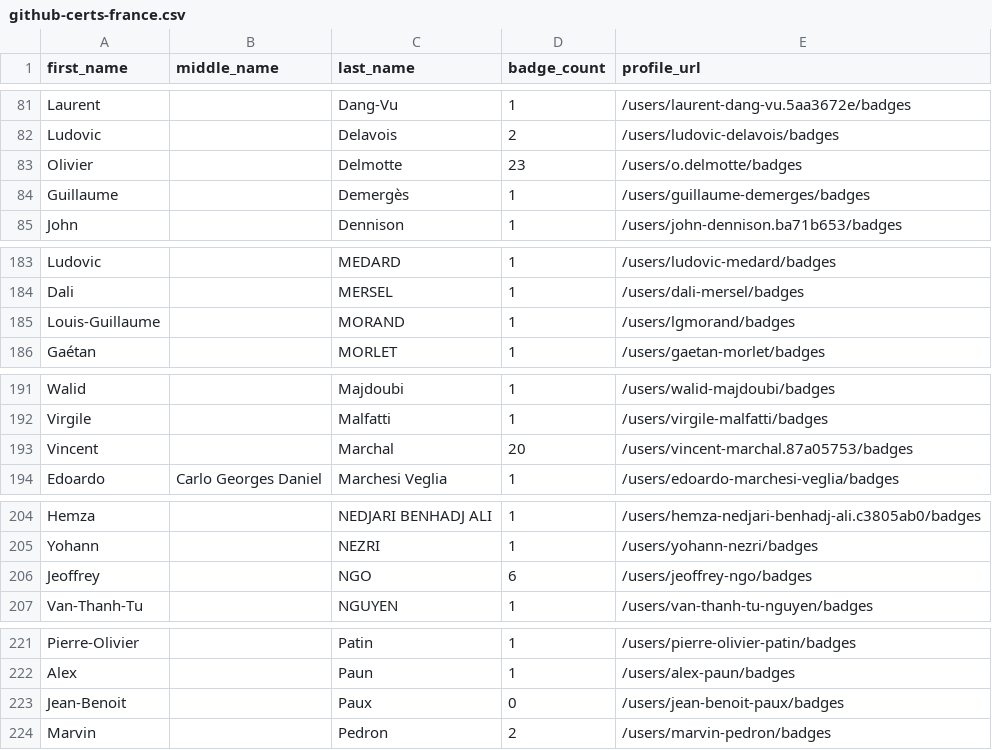
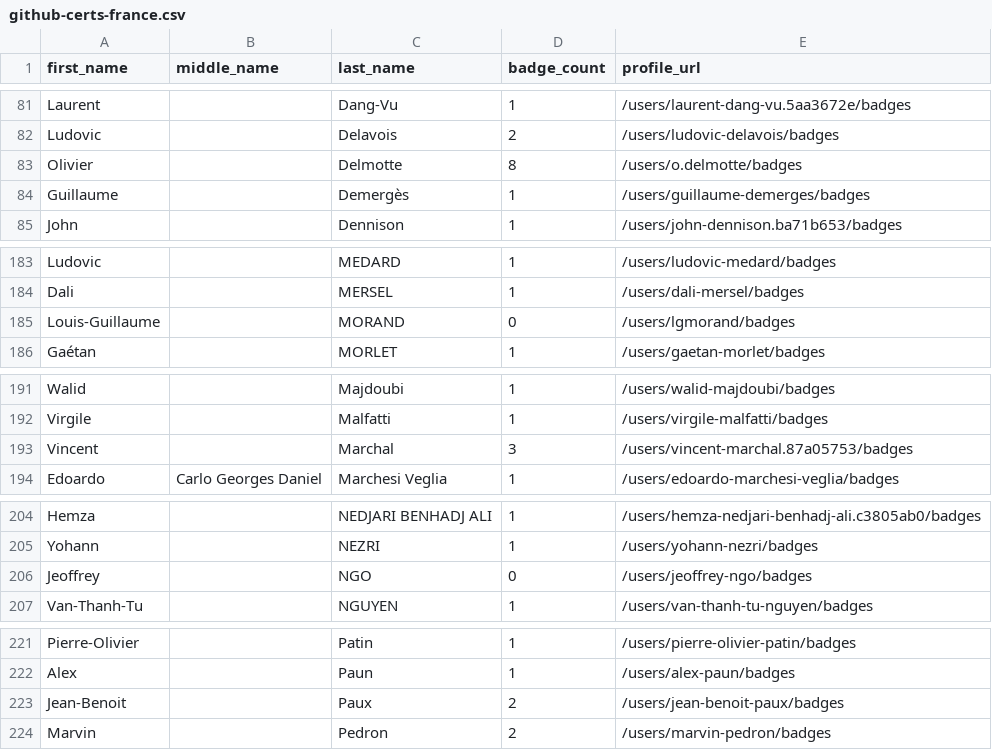
Before and after one commit to DennisThie/github-certification-ranking, a CSV file: datasource/github-certs-france.csv, drawn as a sheet; only a part is shown, gaps mark what is left out.

```diff
--- a/datasource/github-certs-france.csv
+++ b/datasource/github-certs-france.csv
@@ -82,3 +82,3 @@ Laurent,,Dang-Vu,1,/users/laurent-dang-vu.5aa3672e/badges
 Ludovic,,Delavois,2,/users/ludovic-delavois/badges
-Olivier,,Delmotte,23,/users/o.delmotte/badges
+Olivier,,Delmotte,8,/users/o.delmotte/badges
 Guillaume,,Demergès,1,/users/guillaume-demerges/badges
@@ -184,3 +184,3 @@ Ludovic,,MEDARD,1,/users/ludovic-medard/badges
 Dali,,MERSEL,1,/users/dali-mersel/badges
-Louis-Guillaume,,MORAND,1,/users/lgmorand/badges
+Louis-Guillaume,,MORAND,0,/users/lgmorand/badges
 Gaétan,,MORLET,1,/users/gaetan-morlet/badges
@@ -192,3 +192,3 @@ Walid,,Majdoubi,1,/users/walid-majdoubi/badges
 Virgile,,Malfatti,1,/users/virgile-malfatti/badges
-Vincent,,Marchal,20,/users/vincent-marchal.87a05753/badges
+Vincent,,Marchal,3,/users/vincent-marchal.87a05753/badges
 Edoardo,Carlo Georges Daniel,Marchesi Veglia,1,/users/edoardo-marchesi-veglia/badges
@@ -205,3 +205,3 @@ Hemza,,NEDJARI BENHADJ ALI,1,/users/hemza-nedjari-benhadj-ali.c3805ab0/badges
 Yohann,,NEZRI,1,/users/yohann-nezri/badges
-Jeoffrey,,NGO,6,/users/jeoffrey-ngo/badges
+Jeoffrey,,NGO,0,/users/jeoffrey-ngo/badges
 Van-Thanh-Tu,,NGUYEN,1,/users/van-thanh-tu-nguyen/badges
@@ -222,3 +222,3 @@ Pierre-Olivier,,Patin,1,/users/pierre-olivier-patin/badges
 Alex,,Paun,1,/users/alex-paun/badges
-Jean-Benoit,,Paux,0,/users/jean-benoit-paux/badges
+Jean-Benoit,,Paux,2,/users/jean-benoit-paux/badges
 Marvin,,Pedron,2,/users/marvin-pedron/badges
```
Also changed, not shown: datasource/github-certs-argentina.csv, datasource/github-certs-australia.csv, 38 other files.
